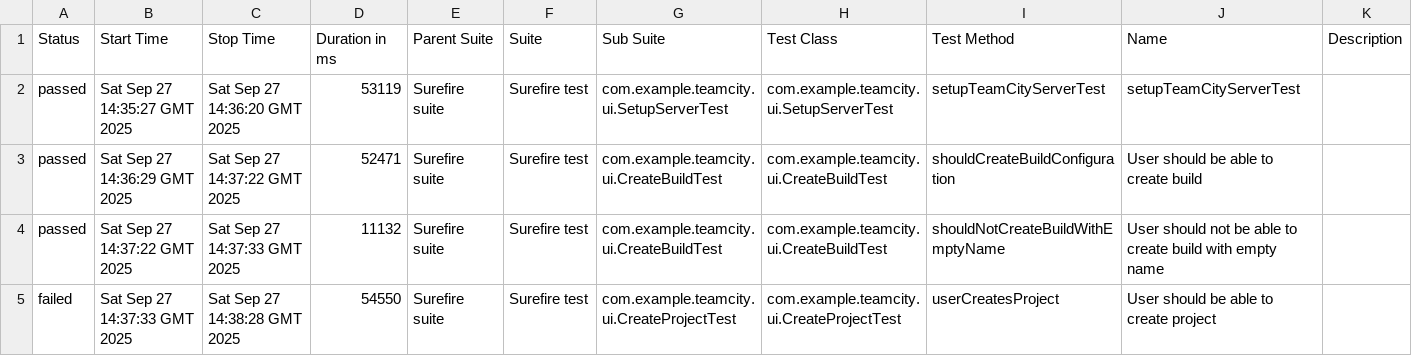
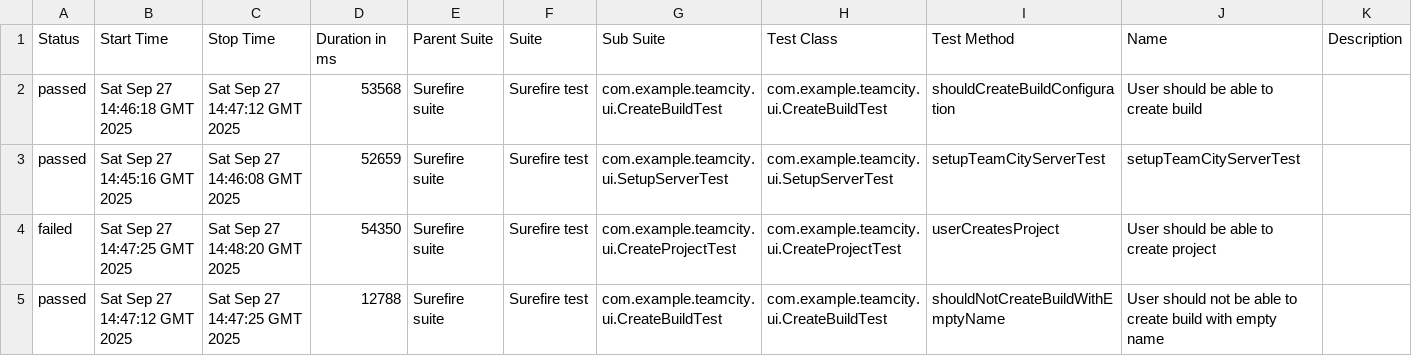
Before and after one commit to andreyzavrichko/no_bugs_api, a CSV file: ui/24/data/suites.csv, drawn as a sheet.

```diff
--- a/ui/24/data/suites.csv
+++ b/ui/24/data/suites.csv
@@ -1,5 +1,5 @@
 "Status","Start Time","Stop Time","Duration in ms","Parent Suite","Suite","Sub Suite","Test Class","Test Method","Name","Description"
-"passed","Sat Sep 27 14:35:27 GMT 2025","Sat Sep 27 14:36:20 GMT 2025","53119","Surefire suite","Surefire test","com.example.teamcity.ui.SetupServerTest","com.example.teamcity.ui.SetupServerTest","setupTeamCityServerTest","setupTeamCityServerTest",""
-"passed","Sat Sep 27 14:36:29 GMT 2025","Sat Sep 27 14:37:22 GMT 2025","52471","Surefire suite","Surefire test","com.example.teamcity.ui.CreateBuildTest","com.example.teamcity.ui.CreateBuildTest","shouldCreateBuildConfiguration","User should be able to create build",""
-"passed","Sat Sep 27 14:37:22 GMT 2025","Sat Sep 27 14:37:33 GMT 2025","11132","Surefire suite","Surefire test","com.example.teamcity.ui.CreateBuildTest","com.example.teamcity.ui.CreateBuildTest","shouldNotCreateBuildWithEmptyName","User should not be able to create build with empty name",""
-"failed","Sat Sep 27 14:37:33 GMT 2025","Sat Sep 27 14:38:28 GMT 2025","54550","Surefire suite","Surefire test","com.example.teamcity.ui.CreateProjectTest","com.example.teamcity.ui.CreateProjectTest","userCreatesProject","User should be able to create project",""
+"passed","Sat Sep 27 14:46:18 GMT 2025","Sat Sep 27 14:47:12 GMT 2025","53568","Surefire suite","Surefire test","com.example.teamcity.ui.CreateBuildTest","com.example.teamcity.ui.CreateBuildTest","shouldCreateBuildConfiguration","User should be able to create build",""
+"passed","Sat Sep 27 14:45:16 GMT 2025","Sat Sep 27 14:46:08 GMT 2025","52659","Surefire suite","Surefire test","com.example.teamcity.ui.SetupServerTest","com.example.teamcity.ui.SetupServerTest","setupTeamCityServerTest","setupTeamCityServerTest",""
+"failed","Sat Sep 27 14:47:25 GMT 2025","Sat Sep 27 14:48:20 GMT 2025","54350","Surefire suite","Surefire test","com.example.teamcity.ui.CreateProjectTest","com.example.teamcity.ui.CreateProjectTest","userCreatesProject","User should be able to create project",""
+"passed","Sat Sep 27 14:47:12 GMT 2025","Sat Sep 27 14:47:25 GMT 2025","12788","Surefire suite","Surefire test","com.example.teamcity.ui.CreateBuildTest","com.example.teamcity.ui.CreateBuildTest","shouldNotCreateBuildWithEmptyName","User should not be able to create build with empty name",""
```
Also changed, not shown: 56 other files.
